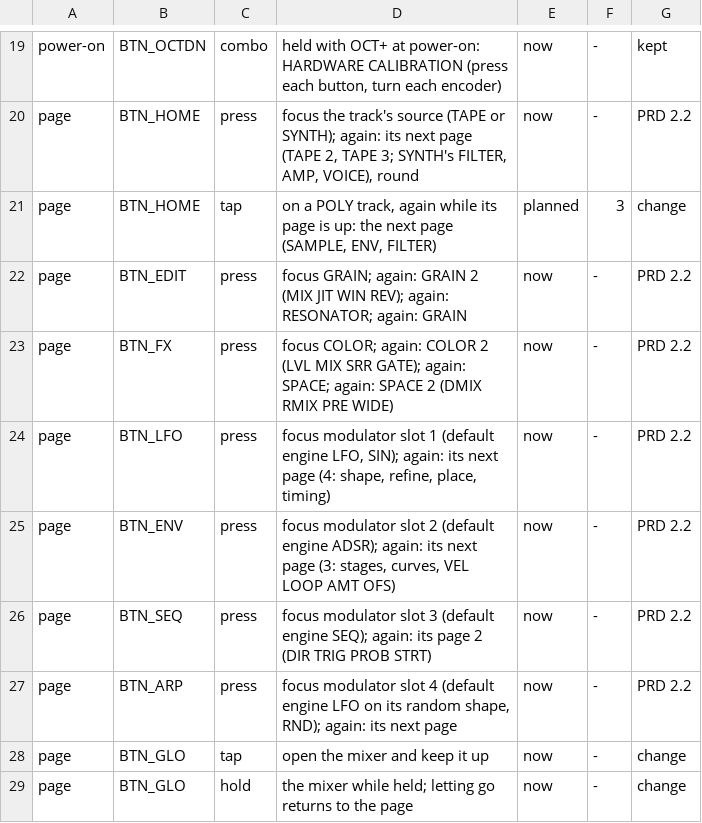
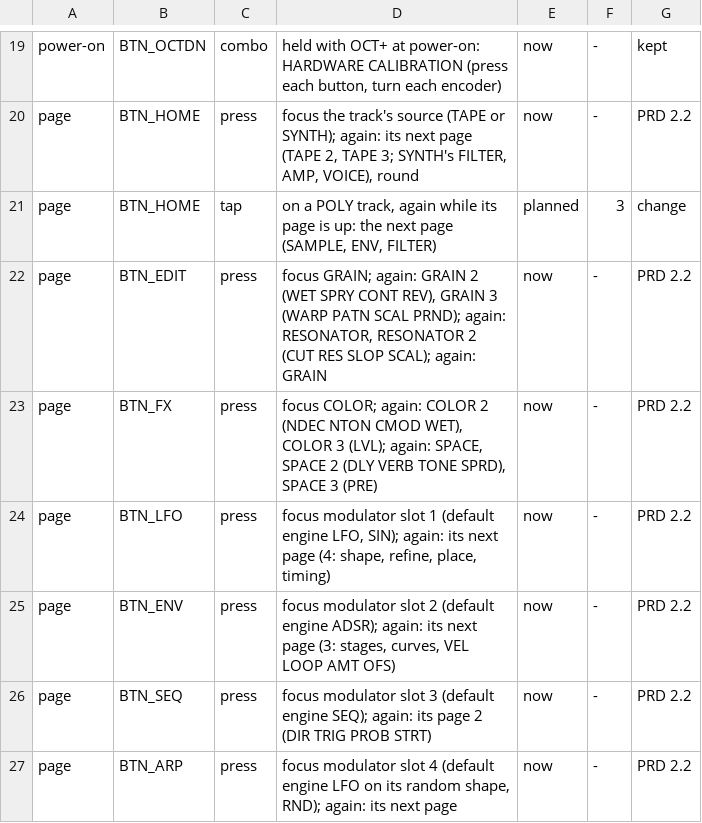
Before and after one commit to thoughtgrain/moss-and-air, a TSV file: bryo/docs/controls.tsv, drawn as a sheet; only a part is shown, gaps mark what is left out; the shorter side is filled out with more unchanged rows.

```diff
--- a/bryo/docs/controls.tsv
+++ b/bryo/docs/controls.tsv
@@ -21,4 +21,4 @@ page	BTN_HOME	press	focus the track's source (TAPE or SYNTH); again: its next pa
 page	BTN_HOME	tap	on a POLY track, again while its page is up: the next page (SAMPLE, ENV, FILTER)	planned	3	change
-page	BTN_EDIT	press	focus GRAIN; again: GRAIN 2 (MIX JIT WIN REV); again: RESONATOR; again: GRAIN	now	-	PRD 2.2
-page	BTN_FX	press	focus COLOR; again: COLOR 2 (LVL MIX SRR GATE); again: SPACE; again: SPACE 2 (DMIX RMIX PRE WIDE)	now	-	PRD 2.2
+page	BTN_EDIT	press	focus GRAIN; again: GRAIN 2 (WET SPRY CONT REV), GRAIN 3 (WARP PATN SCAL PRND); again: RESONATOR, RESONATOR 2 (CUT RES SLOP SCAL); again: GRAIN	now	-	PRD 2.2
+page	BTN_FX	press	focus COLOR; again: COLOR 2 (NDEC NTON CMOD WET), COLOR 3 (LVL); again: SPACE, SPACE 2 (DLY VERB TONE SPRD), SPACE 3 (PRE)	now	-	PRD 2.2
 page	BTN_LFO	press	focus modulator slot 1 (default engine LFO, SIN); again: its next page (4: shape, refine, place, timing)	now	-	PRD 2.2
```
Also changed, not shown: 9 other files.
